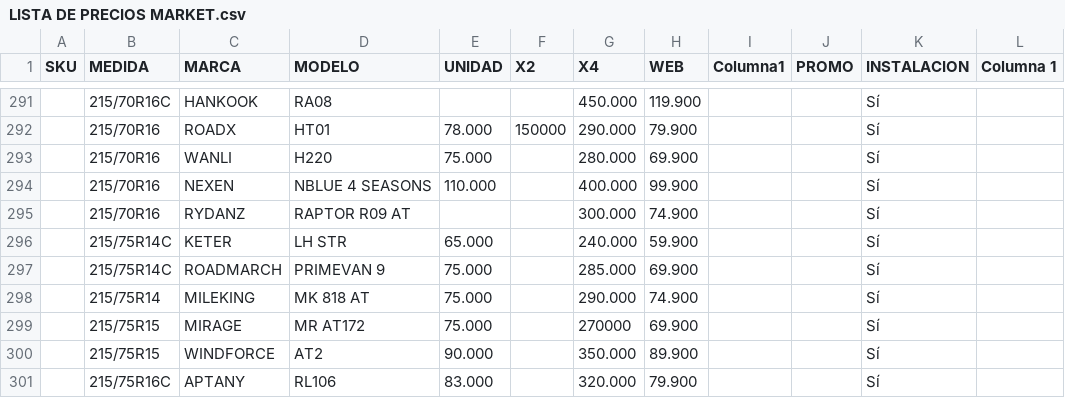
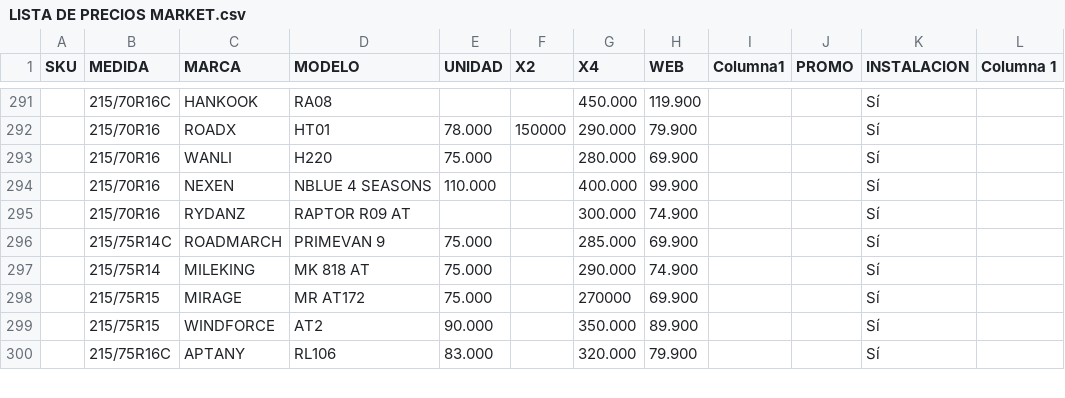
Before and after one commit to matijqs/SamcorTodoenUno, a CSV file: buscadorPormedida/files/LISTA DE PRECIOS MARKET.csv, drawn as a sheet; only a part is shown, gaps mark what is left out.

Commit message:
Update LISTA DE PRECIOS MARKET.csv

```diff
--- a/buscadorPormedida/files/LISTA DE PRECIOS MARKET.csv
+++ b/buscadorPormedida/files/LISTA DE PRECIOS MARKET.csv
@@ -295,3 +295,2 @@
 ;215/70R16;RYDANZ;RAPTOR R09 AT;;;300.000;74.900;;;Sí;
-;215/75R14C;KETER;LH STR;65.000;;240.000;59.900;;;Sí;
 ;215/75R14C;ROADMARCH;PRIMEVAN 9;75.000;;285.000;69.900;;;Sí;
```
